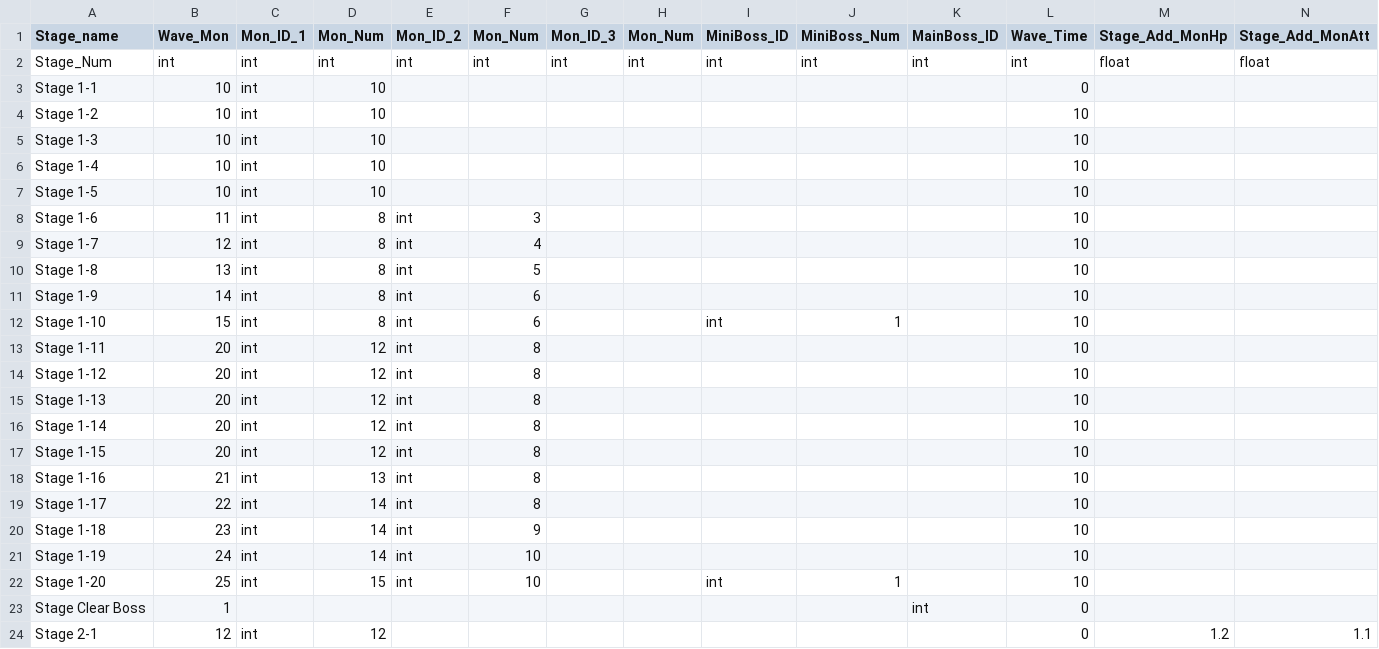
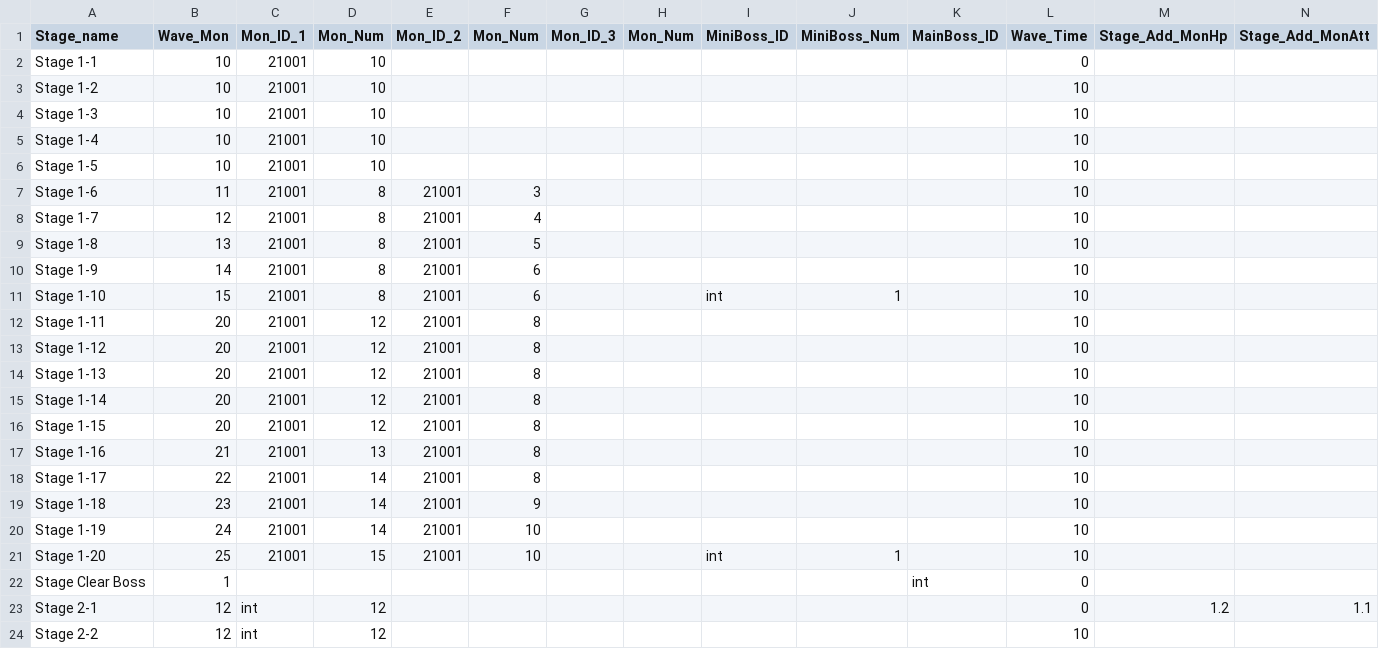
Before and after one commit to HTP31698/Crack_Reckoning, a CSV file: Crack_REckoning/Assets/Resources/DataTables/StageWaveTable.csv, drawn as a sheet; only a part is shown; the shorter side is filled out with more unchanged rows.

```diff
--- a/Crack_REckoning/Assets/Resources/DataTables/StageWaveTable.csv
+++ b/Crack_REckoning/Assets/Resources/DataTables/StageWaveTable.csv
@@ -1,23 +1,22 @@
 Stage_name,Wave_Mon,Mon_ID_1,Mon_Num,Mon_ID_2,Mon_Num,Mon_ID_3,Mon_Num,MiniBoss_ID,MiniBoss_Num,MainBoss_ID,Wave_Time,Stage_Add_MonHp,Stage_Add_MonAtt,
-Stage_Num,int,int,int,int,int,int,int,int,int,int,int,float,float,
-Stage 1-1,10,int,10,,,,,,,,0,,,
-Stage 1-2,10,int,10,,,,,,,,10,,,
-Stage 1-3,10,int,10,,,,,,,,10,,,
-Stage 1-4,10,int,10,,,,,,,,10,,,
-Stage 1-5,10,int,10,,,,,,,,10,,,
-Stage 1-6,11,int,8,int,3,,,,,,10,,,
-Stage 1-7,12,int,8,int,4,,,,,,10,,,
-Stage 1-8,13,int,8,int,5,,,,,,10,,,
-Stage 1-9,14,int,8,int,6,,,,,,10,,,
-Stage 1-10,15,int,8,int,6,,,int,1,,10,,,
-Stage 1-11,20,int,12,int,8,,,,,,10,,,
-Stage 1-12,20,int,12,int,8,,,,,,10,,,
-Stage 1-13,20,int,12,int,8,,,,,,10,,,
-Stage 1-14,20,int,12,int,8,,,,,,10,,,
-Stage 1-15,20,int,12,int,8,,,,,,10,,,
-Stage 1-16,21,int,13,int,8,,,,,,10,,,
-Stage 1-17,22,int,14,int,8,,,,,,10,,,
-Stage 1-18,23,int,14,int,9,,,,,,10,,,
-Stage 1-19,24,int,14,int,10,,,,,,10,,,
-Stage 1-20,25,int,15,int,10,,,int,1,,10,,,
+Stage 1-1,10,21001,10,,,,,,,,0,,,
+Stage 1-2,10,21001,10,,,,,,,,10,,,
+Stage 1-3,10,21001,10,,,,,,,,10,,,
+Stage 1-4,10,21001,10,,,,,,,,10,,,
+Stage 1-5,10,21001,10,,,,,,,,10,,,
+Stage 1-6,11,21001,8,21001,3,,,,,,10,,,
+Stage 1-7,12,21001,8,21001,4,,,,,,10,,,
+Stage 1-8,13,21001,8,21001,5,,,,,,10,,,
+Stage 1-9,14,21001,8,21001,6,,,,,,10,,,
+Stage 1-10,15,21001,8,21001,6,,,int,1,,10,,,
+Stage 1-11,20,21001,12,21001,8,,,,,,10,,,
+Stage 1-12,20,21001,12,21001,8,,,,,,10,,,
+Stage 1-13,20,21001,12,21001,8,,,,,,10,,,
+Stage 1-14,20,21001,12,21001,8,,,,,,10,,,
+Stage 1-15,20,21001,12,21001,8,,,,,,10,,,
+Stage 1-16,21,21001,13,21001,8,,,,,,10,,,
+Stage 1-17,22,21001,14,21001,8,,,,,,10,,,
+Stage 1-18,23,21001,14,21001,9,,,,,,10,,,
+Stage 1-19,24,21001,14,21001,10,,,,,,10,,,
+Stage 1-20,25,21001,15,21001,10,,,int,1,,10,,,
 Stage Clear Boss,1,,,,,,,,,int,0,,,
```
Also changed, not shown: Crack_REckoning/Assets/Resources/DataTables/MonsterTable.csv, 23 other files.
